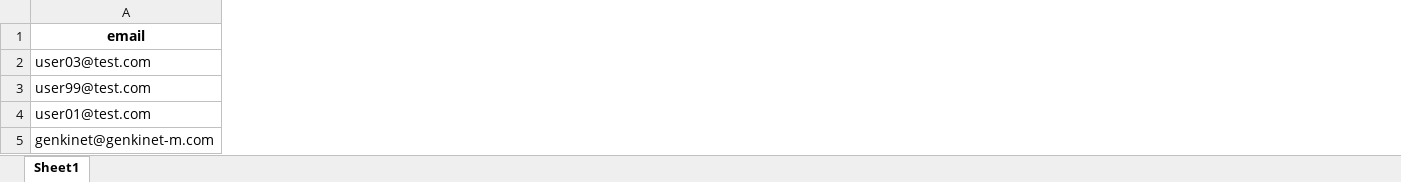
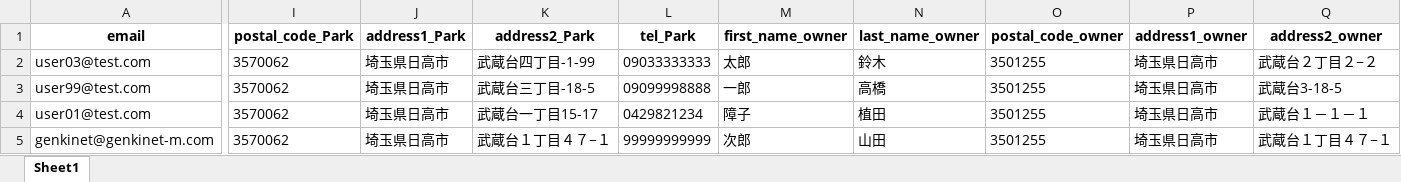
Before and after one commit to yuta2480/parkingmatch, an Excel workbook: DL/231001.xlsx, sheet Sheet1, drawn as a sheet; only a part is shown, gaps mark what is left out; values as stored, in another font and other column widths than the file's, no borders; the diff covers the shown part only; the diff names each change by its address in the sheet, - before the commit and + after, or states it on an @@ line.

```diff
--- a/DL/231001.xlsx (sheet Sheet1)
+++ b/DL/231001.xlsx (sheet Sheet1)
+column I (postal_code_Park), rows 2-5: all 3570062
+column J (address1_Park), rows 2-5: all 埼玉県日高市
+column K (address2_Park), rows 2-5: 武蔵台四丁目-1-99 | 武蔵台三丁目-18-5 | 武蔵台一丁目15-17 | 武蔵台１丁目４７−１
+column L (tel_Park), rows 2-5: 09033333333 | 09099998888 | 0429821234 | 99999999999
+column M (first_name_owner), rows 2-5: 太郎 | 一郎 | 障子 | 次郎
+column N (last_name_owner), rows 2-5: 鈴木 | 高橋 | 植田 | 山田
+column O (postal_code_owner), rows 2-5: all 3501255
+column P (address1_owner), rows 2-5: all 埼玉県日高市
+column Q (address2_owner), rows 2-5: 武蔵台２丁目２−２ | 武蔵台3-18-5 | 武蔵台１－１－１ | 武蔵台１丁目４７−１
```
Also changed, not shown: 1 added column elsewhere in this sheet, 5 other files.
